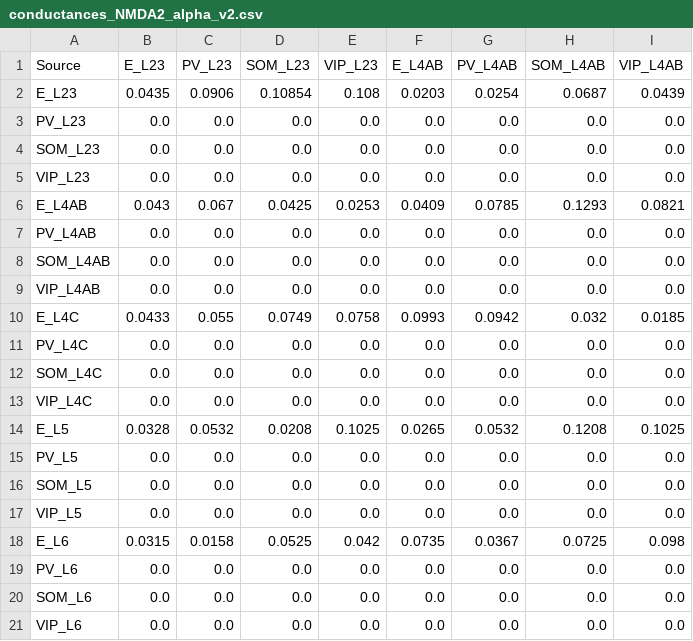
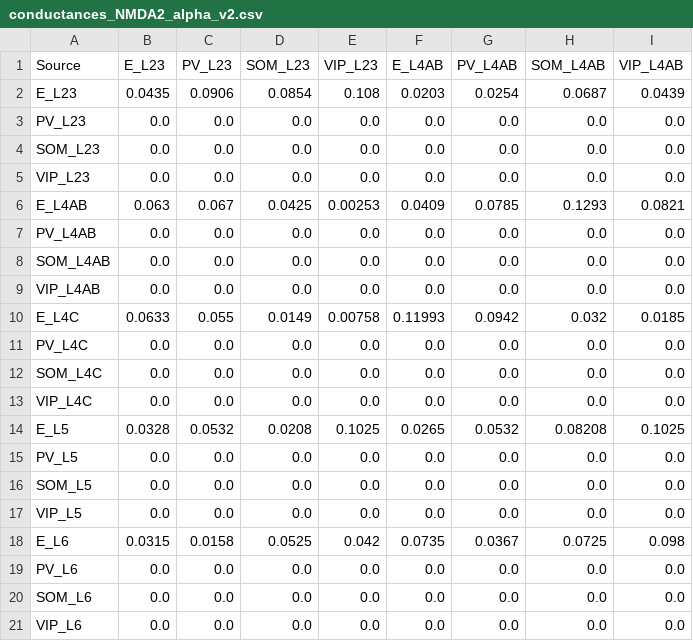
Before and after one commit to m-proust/Cortical-Column, a CSV file: config/conductances_NMDA2_alpha_v2.csv, drawn as a sheet; only a part is shown; the diff names each change by its address in the sheet, - before the commit and + after, or states it on an @@ line.

```diff
--- a/config/conductances_NMDA2_alpha_v2.csv
+++ b/config/conductances_NMDA2_alpha_v2.csv
-D2 (SOM_L23): 0.10854
+D2 (SOM_L23): 0.0854
-B6 (E_L23): 0.043
+B6 (E_L23): 0.063
-E6 (VIP_L23): 0.0253
+E6 (VIP_L23): 0.00253
-B10 (E_L23): 0.0433
+B10 (E_L23): 0.0633
-D10 (SOM_L23): 0.0749
+D10 (SOM_L23): 0.0149
-E10 (VIP_L23): 0.0758
+E10 (VIP_L23): 0.00758
-F10 (E_L4AB): 0.0993
+F10 (E_L4AB): 0.11993
-H14 (SOM_L4AB): 0.1208
+H14 (SOM_L4AB): 0.08208
```
Also changed, not shown: config/conductances_AMPA2_alpha_v2.csv, config/connection_probabilities2.csv, 2 other files.
